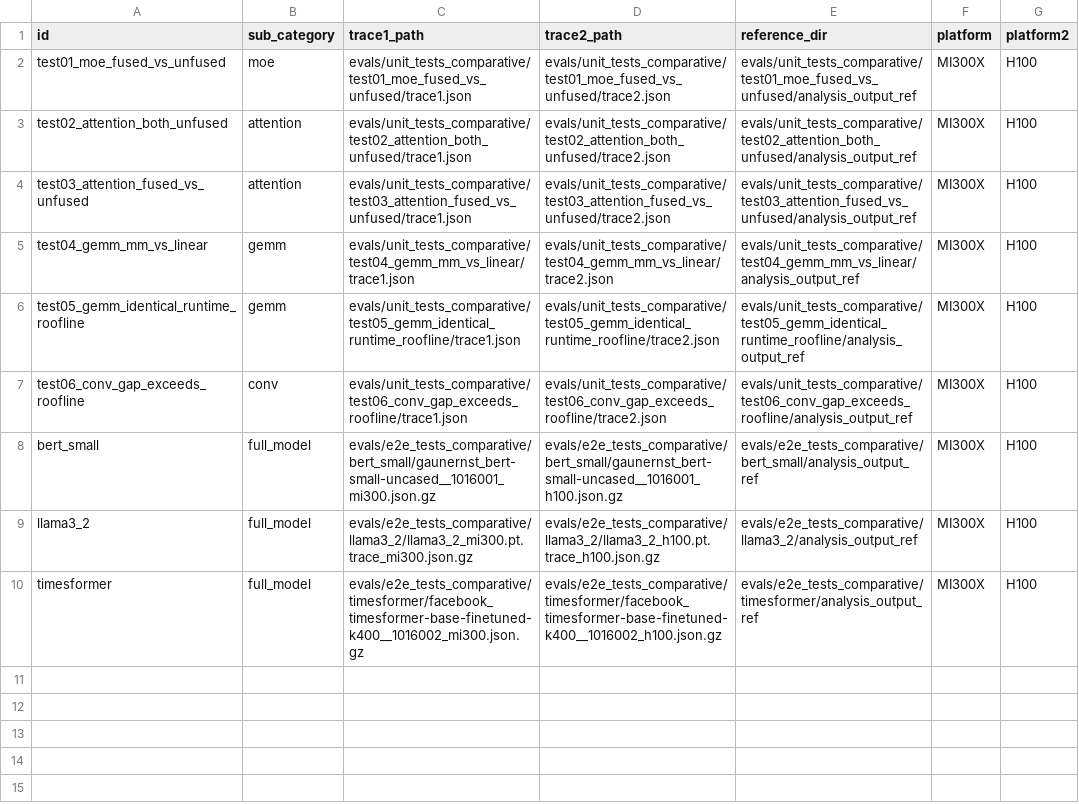
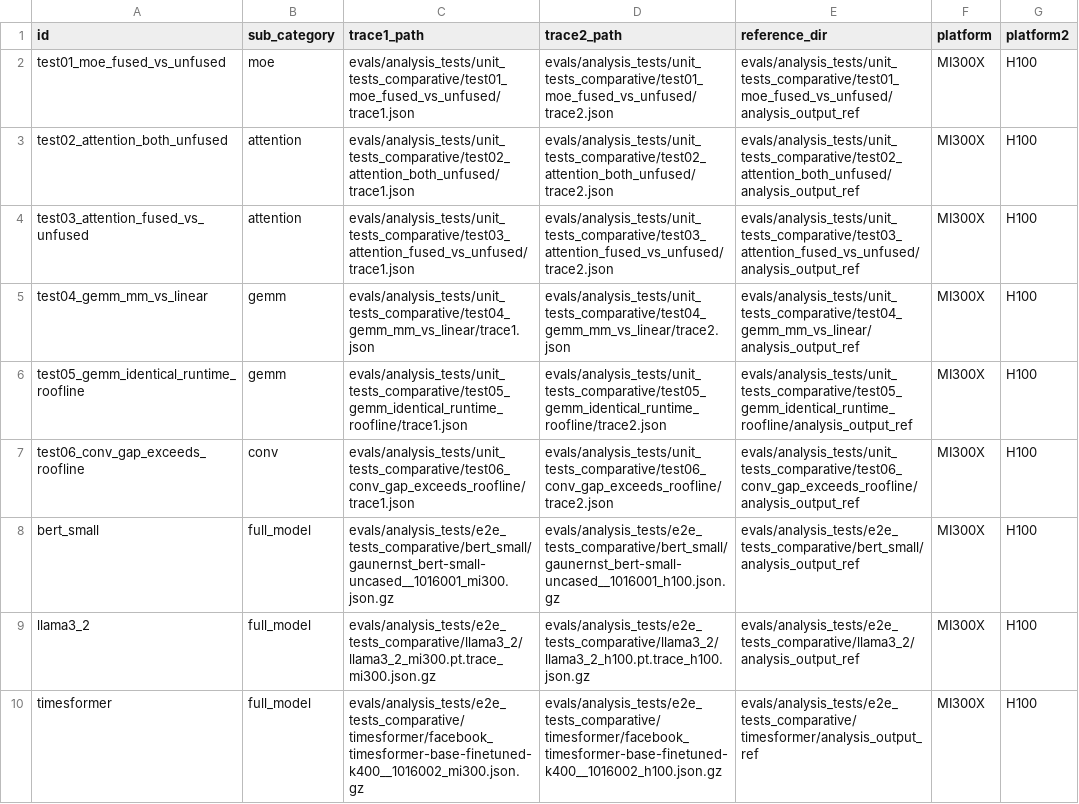
Before and after one commit to AMD-AGI/TraceLens, a CSV file: evals/analysis_tests/combined_traces_comparative.csv, drawn as a sheet.

```diff
--- a/evals/analysis_tests/combined_traces_comparative.csv
+++ b/evals/analysis_tests/combined_traces_comparative.csv
@@ -1,10 +1,10 @@
 id,sub_category,trace1_path,trace2_path,reference_dir,platform,platform2
-test01_moe_fused_vs_unfused,moe,evals/unit_tests_comparative/test01_moe_fused_vs_unfused/trace1.json,evals/unit_tests_comparative/test01_moe_fused_vs_unfused/trace2.json,evals/unit_tests_comparative/test01_moe_fused_vs_unfused/analysis_output_ref,MI300X,H100
-test02_attention_both_unfused,attention,evals/unit_tests_comparative/test02_attention_both_unfused/trace1.json,evals/unit_tests_comparative/test02_attention_both_unfused/trace2.json,evals/unit_tests_comparative/test02_attention_both_unfused/analysis_output_ref,MI300X,H100
-test03_attention_fused_vs_unfused,attention,evals/unit_tests_comparative/test03_attention_fused_vs_unfused/trace1.json,evals/unit_tests_comparative/test03_attention_fused_vs_unfused/trace2.json,evals/unit_tests_comparative/test03_attention_fused_vs_unfused/analysis_output_ref,MI300X,H100
-test04_gemm_mm_vs_linear,gemm,evals/unit_tests_comparative/test04_gemm_mm_vs_linear/trace1.json,evals/unit_tests_comparative/test04_gemm_mm_vs_linear/trace2.json,evals/unit_tests_comparative/test04_gemm_mm_vs_linear/analysis_output_ref,MI300X,H100
-test05_gemm_identical_runtime_roofline,gemm,evals/unit_tests_comparative/test05_gemm_identical_runtime_roofline/trace1.json,evals/unit_tests_comparative/test05_gemm_identical_runtime_roofline/trace2.json,evals/unit_tests_comparative/test05_gemm_identical_runtime_roofline/analysis_output_ref,MI300X,H100
-test06_conv_gap_exceeds_roofline,conv,evals/unit_tests_comparative/test06_conv_gap_exceeds_roofline/trace1.json,evals/unit_tests_comparative/test06_conv_gap_exceeds_roofline/trace2.json,evals/unit_tests_comparative/test06_conv_gap_exceeds_roofline/analysis_output_ref,MI300X,H100
-bert_small,full_model,evals/e2e_tests_comparative/bert_small/gaunernst_bert-small-uncased__1016001_mi300.json.gz,evals/e2e_tests_comparative/bert_small/gaunernst_bert-small-uncased__1016001_h100.json.gz,evals/e2e_tests_comparative/bert_small/analysis_output_ref,MI300X,H100
-llama3_2,full_model,evals/e2e_tests_comparative/llama3_2/llama3_2_mi300.pt.trace_mi300.json.gz,evals/e2e_tests_comparative/llama3_2/llama3_2_h100.pt.trace_h100.json.gz,evals/e2e_tests_comparative/llama3_2/analysis_output_ref,MI300X,H100
-timesformer,full_model,evals/e2e_tests_comparative/timesformer/facebook_timesformer-base-finetuned-k400__1016002_mi300.json.gz,evals/e2e_tests_comparative/timesformer/facebook_timesformer-base-finetuned-k400__1016002_h100.json.gz,evals/e2e_tests_comparative/timesformer/analysis_output_ref,MI300X,H100
+test01_moe_fused_vs_unfused,moe,evals/analysis_tests/unit_tests_comparative/test01_moe_fused_vs_unfused/trace1.json,evals/analysis_tests/unit_tests_comparative/test01_moe_fused_vs_unfused/trace2.json,evals/analysis_tests/unit_tests_comparative/test01_moe_fused_vs_unfused/analysis_output_ref,MI300X,H100
+test02_attention_both_unfused,attention,evals/analysis_tests/unit_tests_comparative/test02_attention_both_unfused/trace1.json,evals/analysis_tests/unit_tests_comparative/test02_attention_both_unfused/trace2.json,evals/analysis_tests/unit_tests_comparative/test02_attention_both_unfused/analysis_output_ref,MI300X,H100
+test03_attention_fused_vs_unfused,attention,evals/analysis_tests/unit_tests_comparative/test03_attention_fused_vs_unfused/trace1.json,evals/analysis_tests/unit_tests_comparative/test03_attention_fused_vs_unfused/trace2.json,evals/analysis_tests/unit_tests_comparative/test03_attention_fused_vs_unfused/analysis_output_ref,MI300X,H100
+test04_gemm_mm_vs_linear,gemm,evals/analysis_tests/unit_tests_comparative/test04_gemm_mm_vs_linear/trace1.json,evals/analysis_tests/unit_tests_comparative/test04_gemm_mm_vs_linear/trace2.json,evals/analysis_tests/unit_tests_comparative/test04_gemm_mm_vs_linear/analysis_output_ref,MI300X,H100
+test05_gemm_identical_runtime_roofline,gemm,evals/analysis_tests/unit_tests_comparative/test05_gemm_identical_runtime_roofline/trace1.json,evals/analysis_tests/unit_tests_comparative/test05_gemm_identical_runtime_roofline/trace2.json,evals/analysis_tests/unit_tests_comparative/test05_gemm_identical_runtime_roofline/analysis_output_ref,MI300X,H100
+test06_conv_gap_exceeds_roofline,conv,evals/analysis_tests/unit_tests_comparative/test06_conv_gap_exceeds_roofline/trace1.json,evals/analysis_tests/unit_tests_comparative/test06_conv_gap_exceeds_roofline/trace2.json,evals/analysis_tests/unit_tests_comparative/test06_conv_gap_exceeds_roofline/analysis_output_ref,MI300X,H100
+bert_small,full_model,evals/analysis_tests/e2e_tests_comparative/bert_small/gaunernst_bert-small-uncased__1016001_mi300.json.gz,evals/analysis_tests/e2e_tests_comparative/bert_small/gaunernst_bert-small-uncased__1016001_h100.json.gz,evals/analysis_tests/e2e_tests_comparative/bert_small/analysis_output_ref,MI300X,H100
+llama3_2,full_model,evals/analysis_tests/e2e_tests_comparative/llama3_2/llama3_2_mi300.pt.trace_mi300.json.gz,evals/analysis_tests/e2e_tests_comparative/llama3_2/llama3_2_h100.pt.trace_h100.json.gz,evals/analysis_tests/e2e_tests_comparative/llama3_2/analysis_output_ref,MI300X,H100
+timesformer,full_model,evals/analysis_tests/e2e_tests_comparative/timesformer/facebook_timesformer-base-finetuned-k400__1016002_mi300.json.gz,evals/analysis_tests/e2e_tests_comparative/timesformer/facebook_timesformer-base-finetuned-k400__1016002_h100.json.gz,evals/analysis_tests/e2e_tests_comparative/timesformer/analysis_output_ref,MI300X,H100
```
Also changed, not shown: evals/analysis_tests/combined_traces_standalone.csv, 1 other file.
